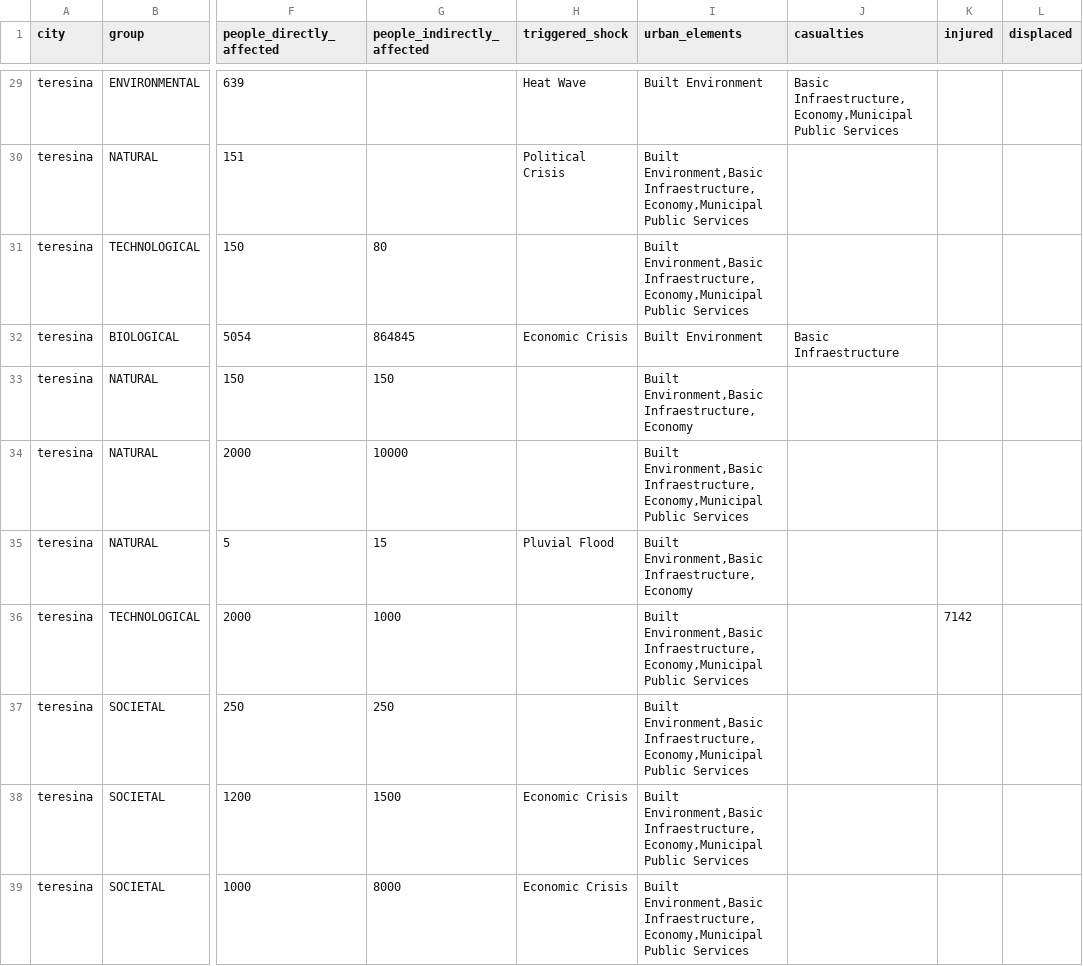
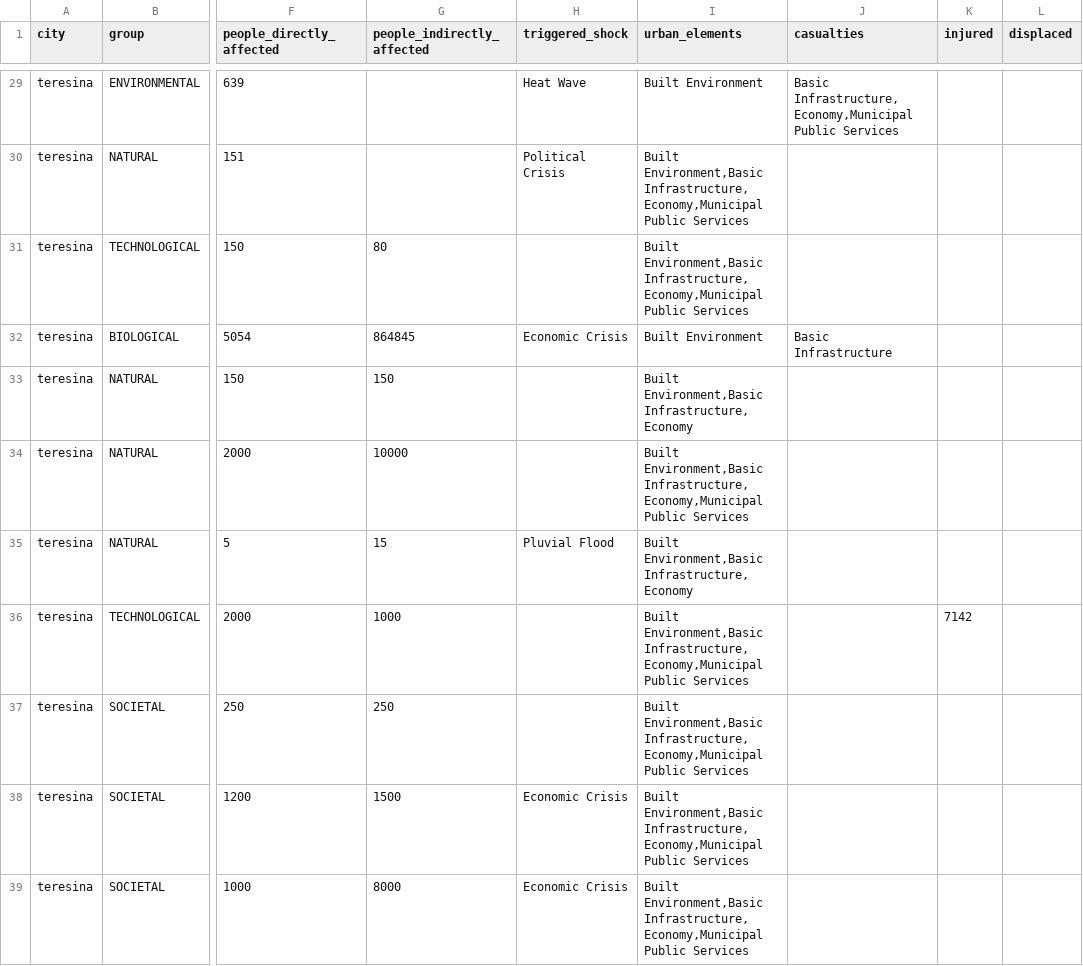
Before and after one commit to RelationalAI/un-crpt, a CSV file: data/teresina_shocks.csv, drawn as a sheet; only a part is shown, gaps mark what is left out; the diff covers the shown part only; the diff names each change by its address in the sheet, - before the commit and + after, or states it on an @@ line.

Commit message:
Fix typo in urbanelement name

```diff
--- a/data/teresina_shocks.csv
+++ b/data/teresina_shocks.csv
-J29 (casualties): Basic Infraestructure,Economy,Municipal Public Services
+J29 (casualties): Basic Infrastructure,Economy,Municipal Public Services
-I30:I31 (urban_elements): Built Environment,Basic Infraestructure,Economy,Municipal Public Services
+I30:I31 (urban_elements): Built Environment,Basic Infrastructure,Economy,Municipal Public Services
-J32 (casualties): Basic Infraestructure
+J32 (casualties): Basic Infrastructure
-I33 (urban_elements): Built Environment,Basic Infraestructure,Economy
+I33 (urban_elements): Built Environment,Basic Infrastructure,Economy
-I34 (urban_elements): Built Environment,Basic Infraestructure,Economy,Municipal Public Services
+I34 (urban_elements): Built Environment,Basic Infrastructure,Economy,Municipal Public Services
-I35 (urban_elements): Built Environment,Basic Infraestructure,Economy
+I35 (urban_elements): Built Environment,Basic Infrastructure,Economy
-I36:I39 (urban_elements): Built Environment,Basic Infraestructure,Economy,Municipal Public Services
+I36:I39 (urban_elements): Built Environment,Basic Infrastructure,Economy,Municipal Public Services
```
Also changed, not shown: 20 edited cells elsewhere in this file.
